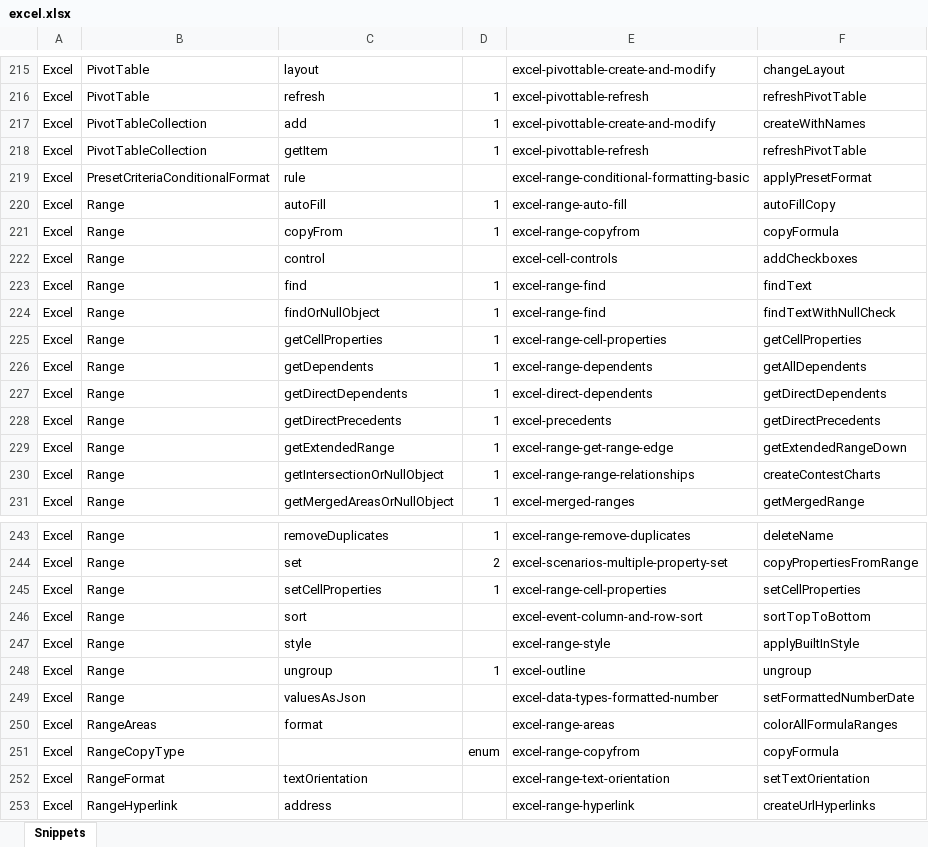
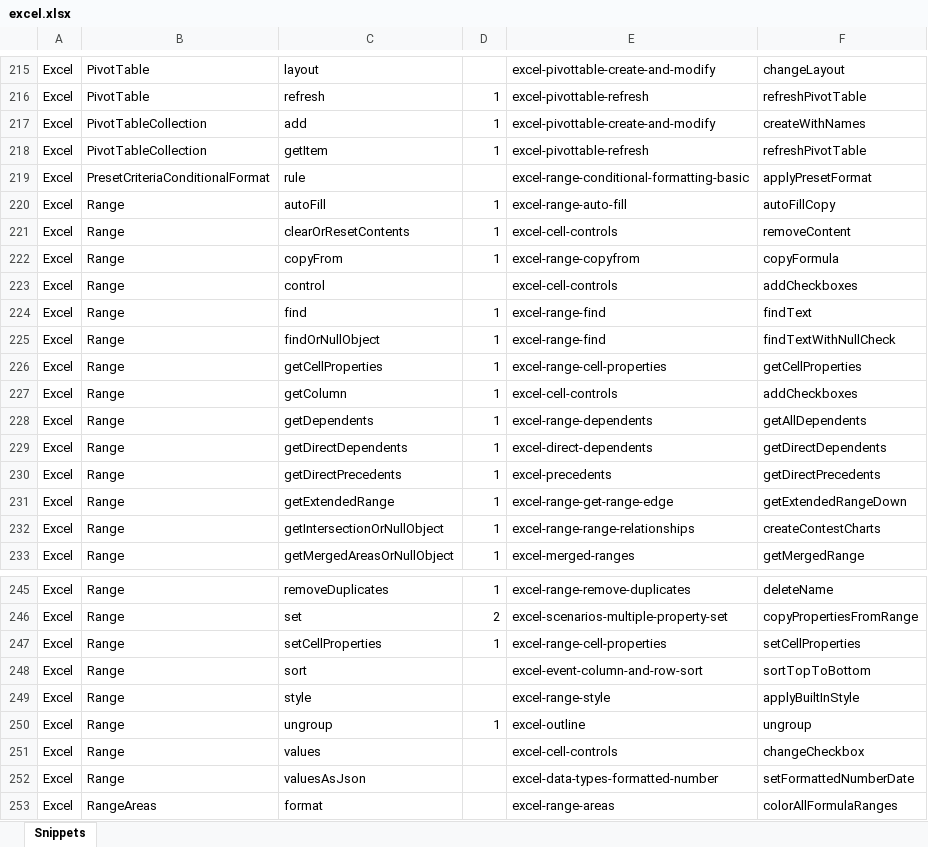
Before and after one commit to OfficeDev/office-js-snippets, an Excel workbook: snippet-extractor-metadata/excel.xlsx, sheet Snippets, drawn as a sheet; only a part is shown, gaps mark what is left out; the shorter side is filled out with more unchanged rows; values as stored, in another font and other column widths than the file's, no borders; table styles not drawn; the diff names each change by its address in the sheet, - before the commit and + after, or states it on an @@ line.

Commit message:
Update excel.xlsx, re-run yarn start

```diff
--- a/snippet-extractor-metadata/excel.xlsx (sheet Snippets)
+++ b/snippet-extractor-metadata/excel.xlsx (sheet Snippets)
+row 221: Excel | Range | clearOrResetContents | 1 | excel-cell-controls | removeContent
+row 227: Excel | Range | getColumn | 1 | excel-cell-controls | addCheckboxes
+row 251: Excel | Range | values |  | excel-cell-controls | changeCheckbox
```
Also changed, not shown: 1 other file.
